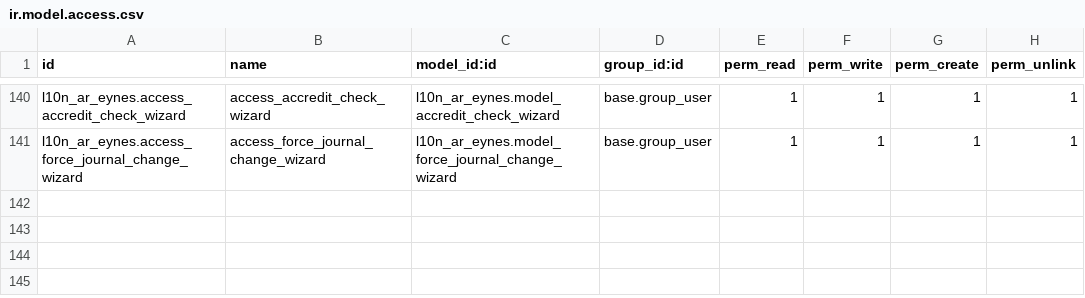
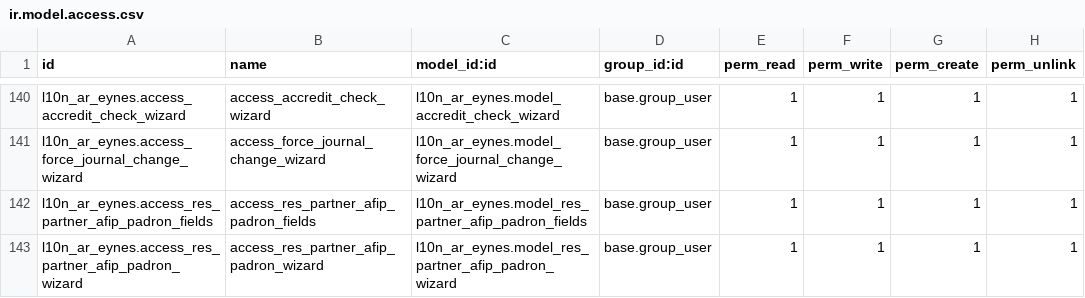
Before and after one commit to SantiagoGariboldiLario/l10n_ar_eynes, a CSV file: l10n_ar_eynes/security/ir.model.access.csv, drawn as a sheet; only a part is shown, gaps mark what is left out; the diff names each change by its address in the sheet, - before the commit and + after, or states it on an @@ line.

Commit message:
[T5944] Padron

```diff
--- a/l10n_ar_eynes/security/ir.model.access.csv
+++ b/l10n_ar_eynes/security/ir.model.access.csv
+row 142: l10n_ar_eynes.access_res_partner_afip_padron_fields | access_res_partner_afip_padron_fields | l10n_ar_eynes.model_res_partner_afip_padron_fields | base.group_user | 1 | 1 | 1 | 1
+row 143: l10n_ar_eynes.access_res_partner_afip_padron_wizard | access_res_partner_afip_padron_wizard | l10n_ar_eynes.model_res_partner_afip_padron_wizard | base.group_user | 1 | 1 | 1 | 1
```
Also changed, not shown: 4 other files.
